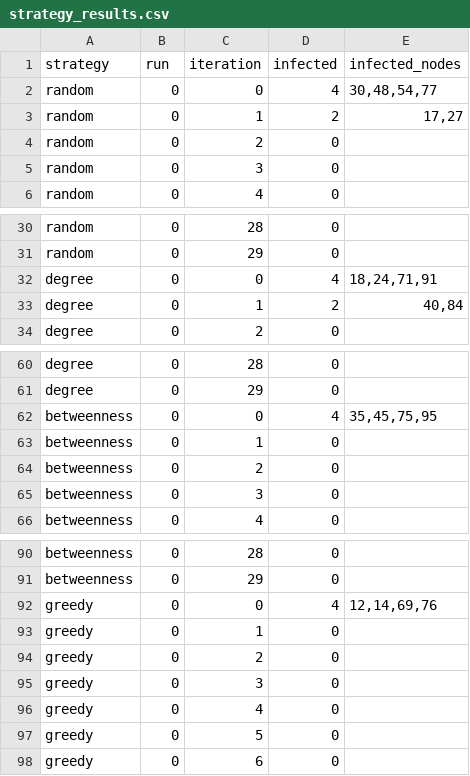
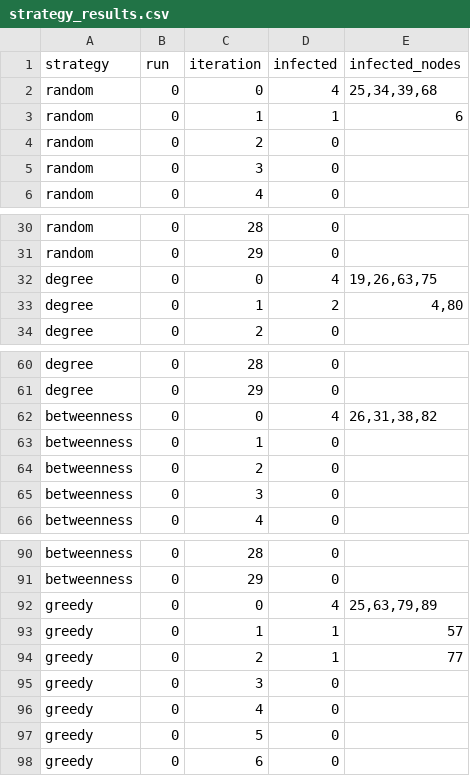
Before and after one commit to catapopa/fake-news-minimization, a CSV file: results_BA_prob0.1_frac0.05_k5/strategy_results.csv, drawn as a sheet; only a part is shown, gaps mark what is left out.

```diff
--- a/results_BA_prob0.1_frac0.05_k5/strategy_results.csv
+++ b/results_BA_prob0.1_frac0.05_k5/strategy_results.csv
@@ -1,4 +1,4 @@
 strategy,run,iteration,infected,infected_nodes
-random,0,0,4,"30,48,54,77"
-random,0,1,2,"17,27"
+random,0,0,4,"25,34,39,68"
+random,0,1,1,6
 random,0,2,0,
@@ -31,4 +31,4 @@ random,0,28,0,
 random,0,29,0,
-degree,0,0,4,"18,24,71,91"
-degree,0,1,2,"40,84"
+degree,0,0,4,"19,26,63,75"
+degree,0,1,2,"4,80"
 degree,0,2,0,
@@ -61,3 +61,3 @@ degree,0,28,0,
 degree,0,29,0,
-betweenness,0,0,4,"35,45,75,95"
+betweenness,0,0,4,"26,31,38,82"
 betweenness,0,1,0,
@@ -91,5 +91,5 @@ betweenness,0,28,0,
 betweenness,0,29,0,
-greedy,0,0,4,"12,14,69,76"
-greedy,0,1,0,
-greedy,0,2,0,
+greedy,0,0,4,"25,63,79,89"
+greedy,0,1,1,57
+greedy,0,2,1,77
 greedy,0,3,0,
```
Also changed, not shown: 4 other files.
